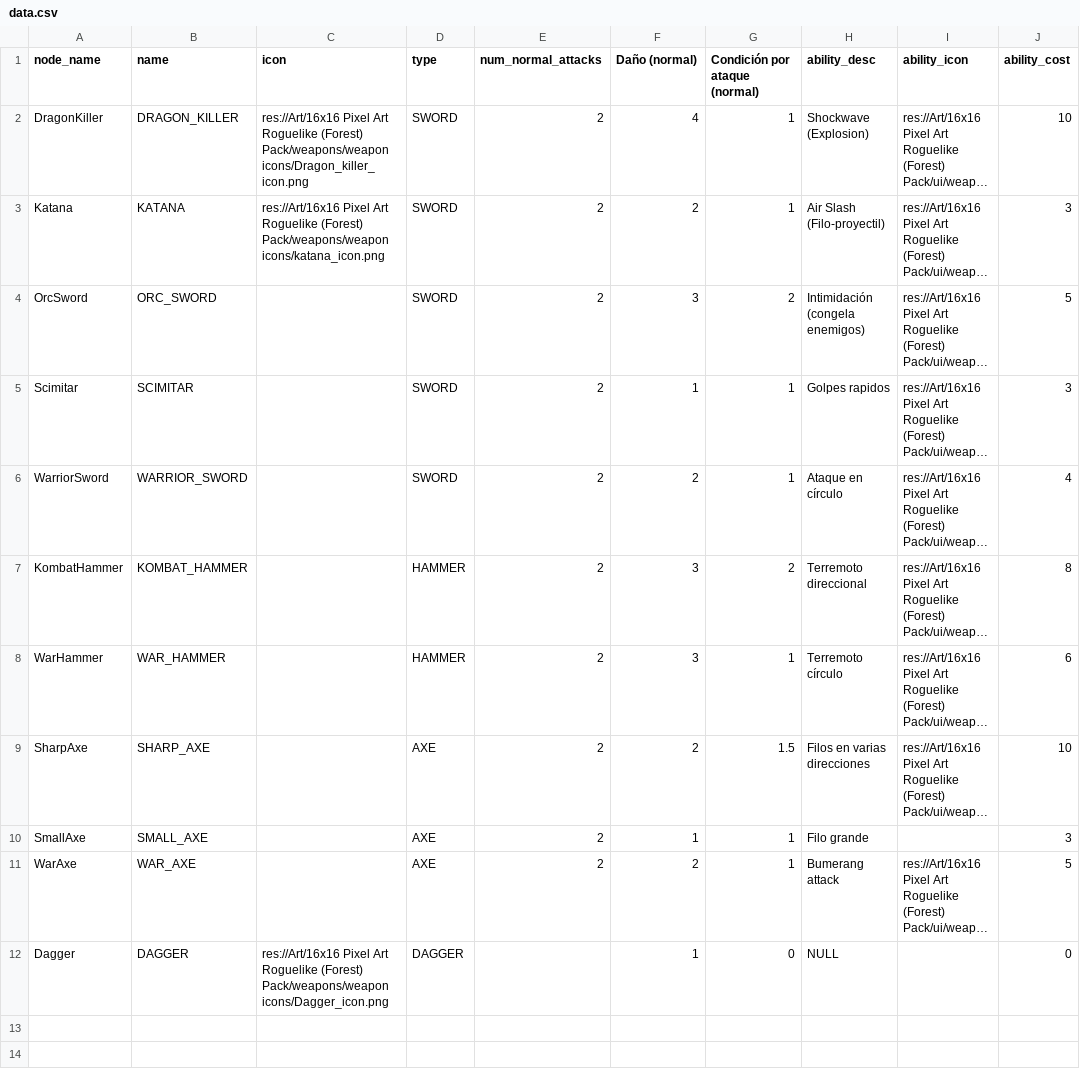
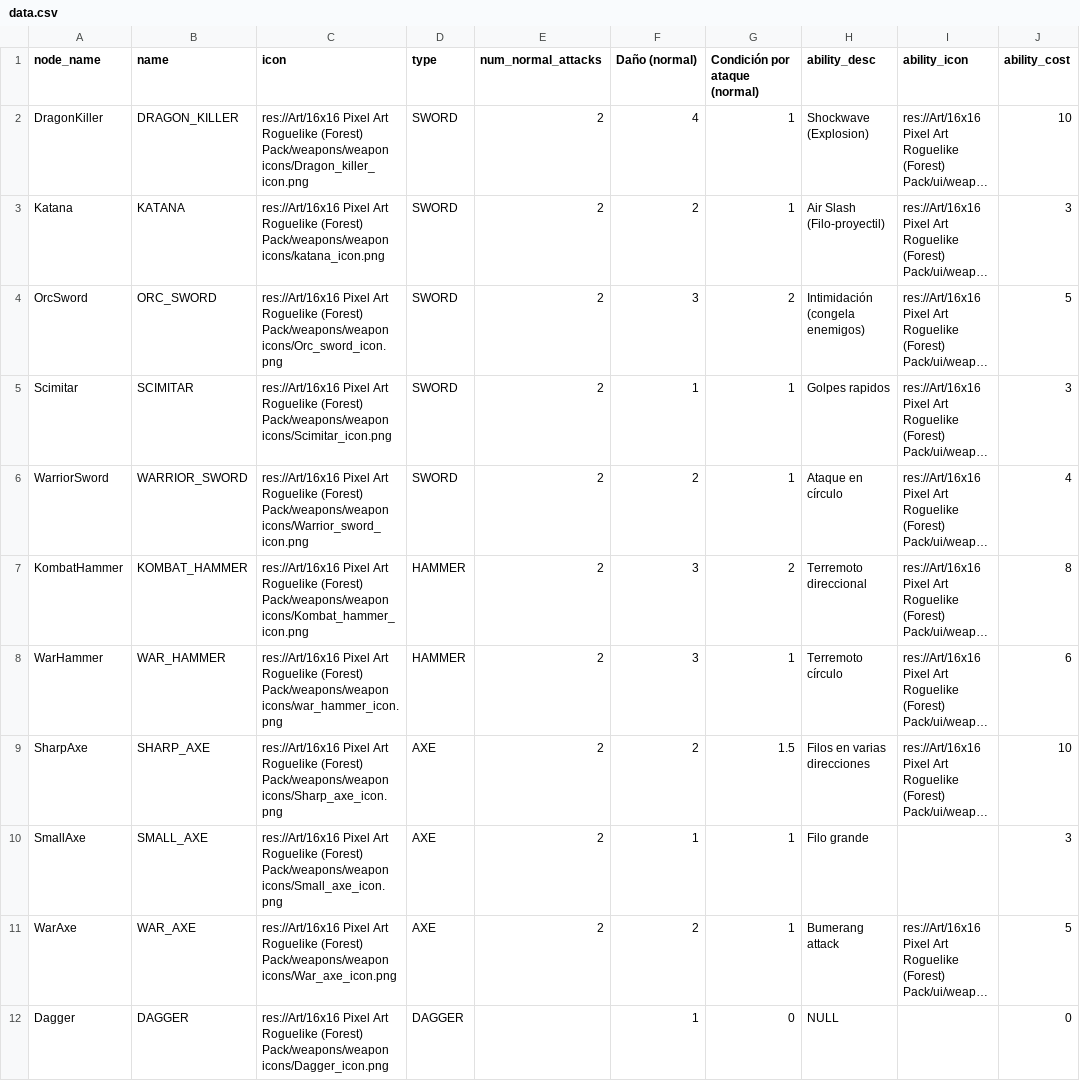
Before and after one commit to MateuSai/Where-is-the-Princess, a CSV file: Weapons/data/data.csv, drawn as a sheet; only a part is shown; long unchanged cells end in …; the diff names each change by its address in the sheet, - before the commit and + after, or states it on an @@ line.

```diff
--- a/Weapons/data/data.csv
+++ b/Weapons/data/data.csv
-C4 (icon): (empty)
+C4 (icon): res://Art/16x16 Pixel Art Roguelike (Forest) Pack/weapons/weapon icons/Orc_sword_icon.png
-C5 (icon): (empty)
+C5 (icon): res://Art/16x16 Pixel Art Roguelike (Forest) Pack/weapons/weapon icons/Scimitar_icon.png
-C6 (icon): (empty)
+C6 (icon): res://Art/16x16 Pixel Art Roguelike (Forest) Pack/weapons/weapon icons/Warrior_sword_icon.png
-C7 (icon): (empty)
+C7 (icon): res://Art/16x16 Pixel Art Roguelike (Forest) Pack/weapons/weapon icons/Kombat_hammer_icon.png
-C8 (icon): (empty)
+C8 (icon): res://Art/16x16 Pixel Art Roguelike (Forest) Pack/weapons/weapon icons/war_hammer_icon.png
-C9 (icon): (empty)
+C9 (icon): res://Art/16x16 Pixel Art Roguelike (Forest) Pack/weapons/weapon icons/Sharp_axe_icon.png
-C10 (icon): (empty)
+C10 (icon): res://Art/16x16 Pixel Art Roguelike (Forest) Pack/weapons/weapon icons/Small_axe_icon.png
-C11 (icon): (empty)
+C11 (icon): res://Art/16x16 Pixel Art Roguelike (Forest) Pack/weapons/weapon icons/War_axe_icon.png
```
Also changed, not shown: 3 other files.
